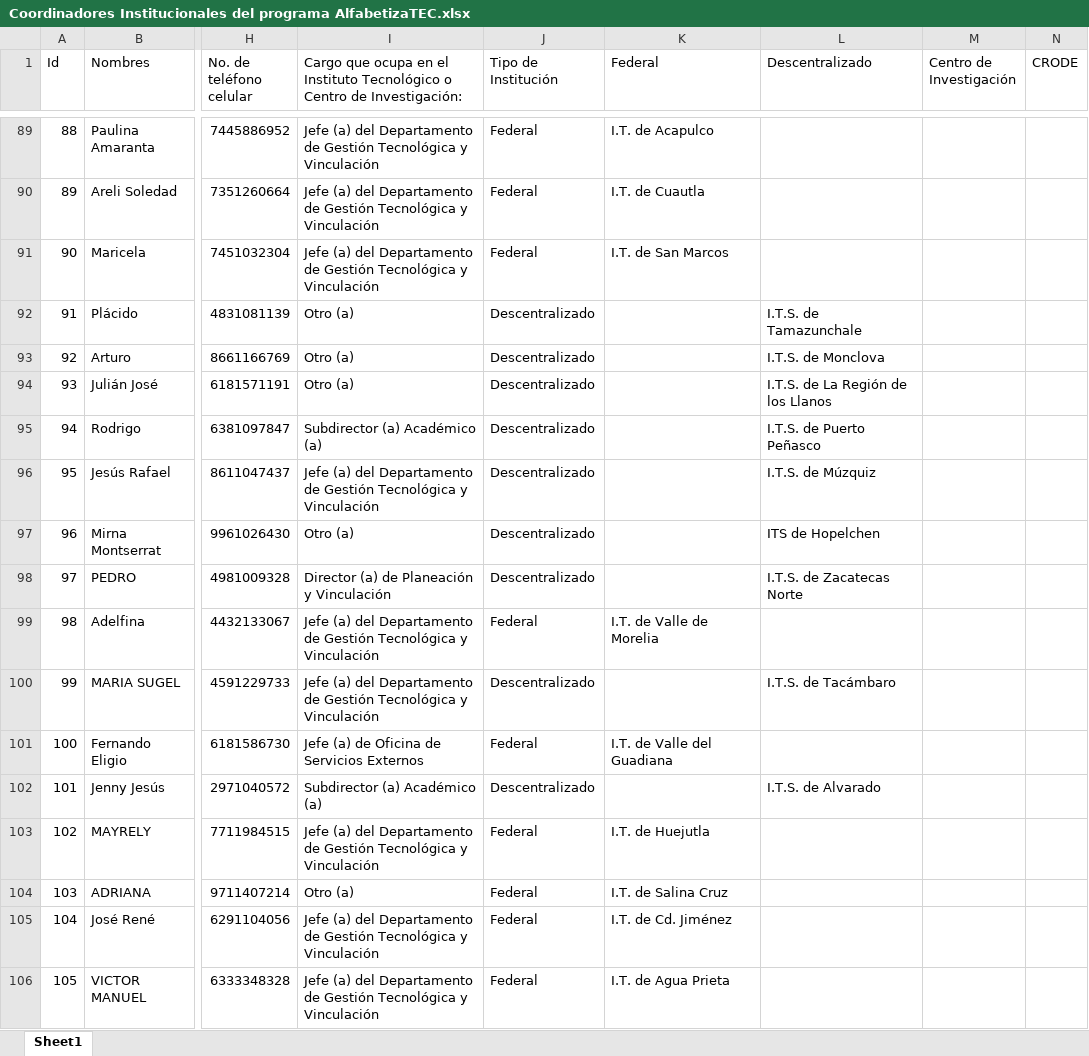
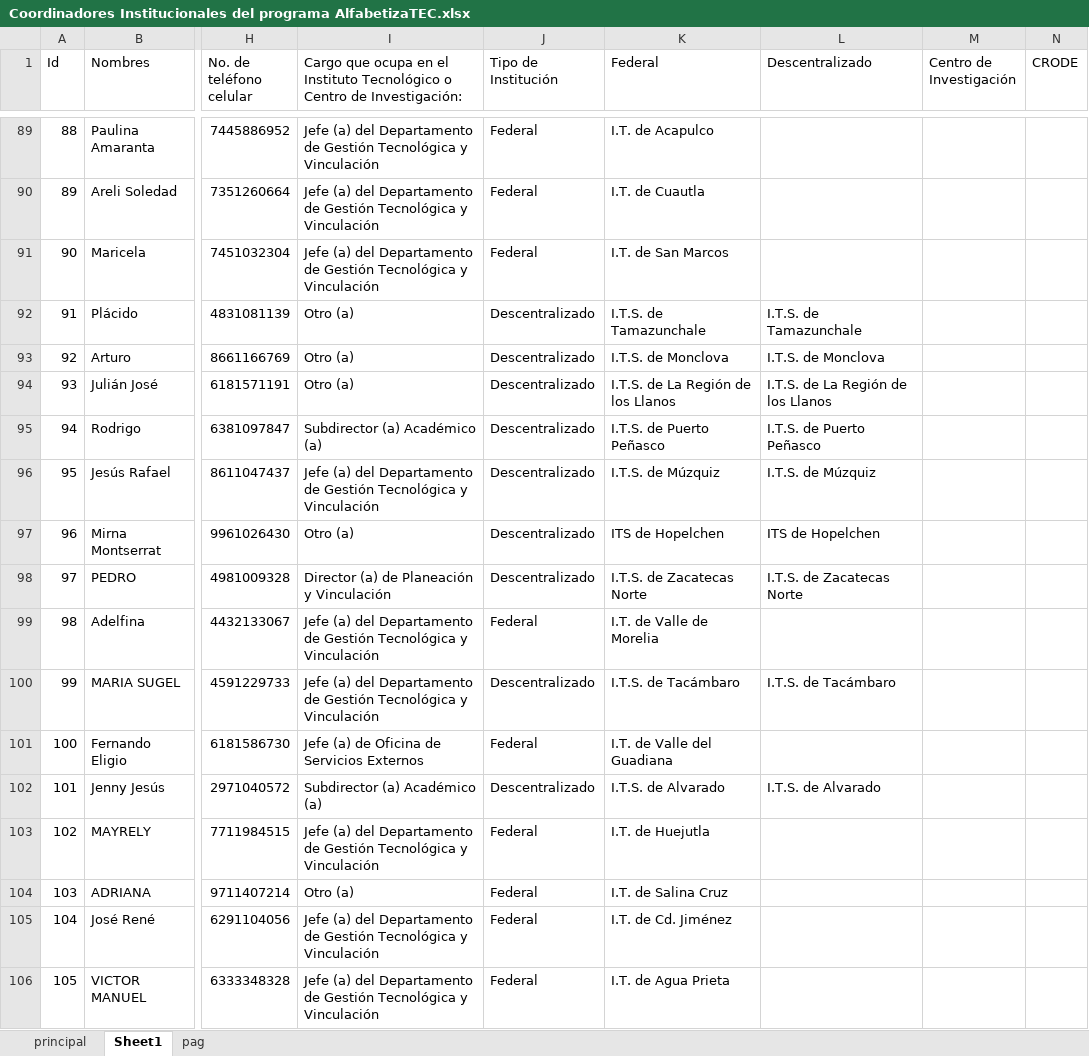
Before and after one commit to Quintana12345/Programa_Alfabetizatec, an Excel workbook: data/Coordinadores Institucionales del programa AlfabetizaTEC.xlsx, sheet Sheet1, drawn as a sheet; only a part is shown, gaps mark what is left out; values as stored, in another font and other column widths than the file's, no borders; table styles not drawn; the diff covers the shown part only; the diff names each change by its address in the sheet, - before the commit and + after, or states it on an @@ line.

```diff
--- a/data/Coordinadores Institucionales del programa AlfabetizaTEC.xlsx (sheet Sheet1)
+++ b/data/Coordinadores Institucionales del programa AlfabetizaTEC.xlsx (sheet Sheet1)
+sheet tab: principal
+sheet tab: pag
-K92 (Federal): (empty)
+K92 (Federal): I.T.S. de Tamazunchale
-K93 (Federal): (empty)
+K93 (Federal): I.T.S. de Monclova
-K94 (Federal): (empty)
+K94 (Federal): I.T.S. de La Región de los Llanos
-K95 (Federal): (empty)
+K95 (Federal): I.T.S. de Puerto Peñasco
-K96 (Federal): (empty)
+K96 (Federal): I.T.S. de Múzquiz
-K97 (Federal): (empty)
+K97 (Federal): ITS de Hopelchen
-K98 (Federal): (empty)
+K98 (Federal): I.T.S. de Zacatecas Norte
-K100 (Federal): (empty)
+K100 (Federal): I.T.S. de Tacámbaro
-K102 (Federal): (empty)
+K102 (Federal): I.T.S. de Alvarado
```
Also changed, not shown: 90 edited cells elsewhere in this sheet, 27 other files.
